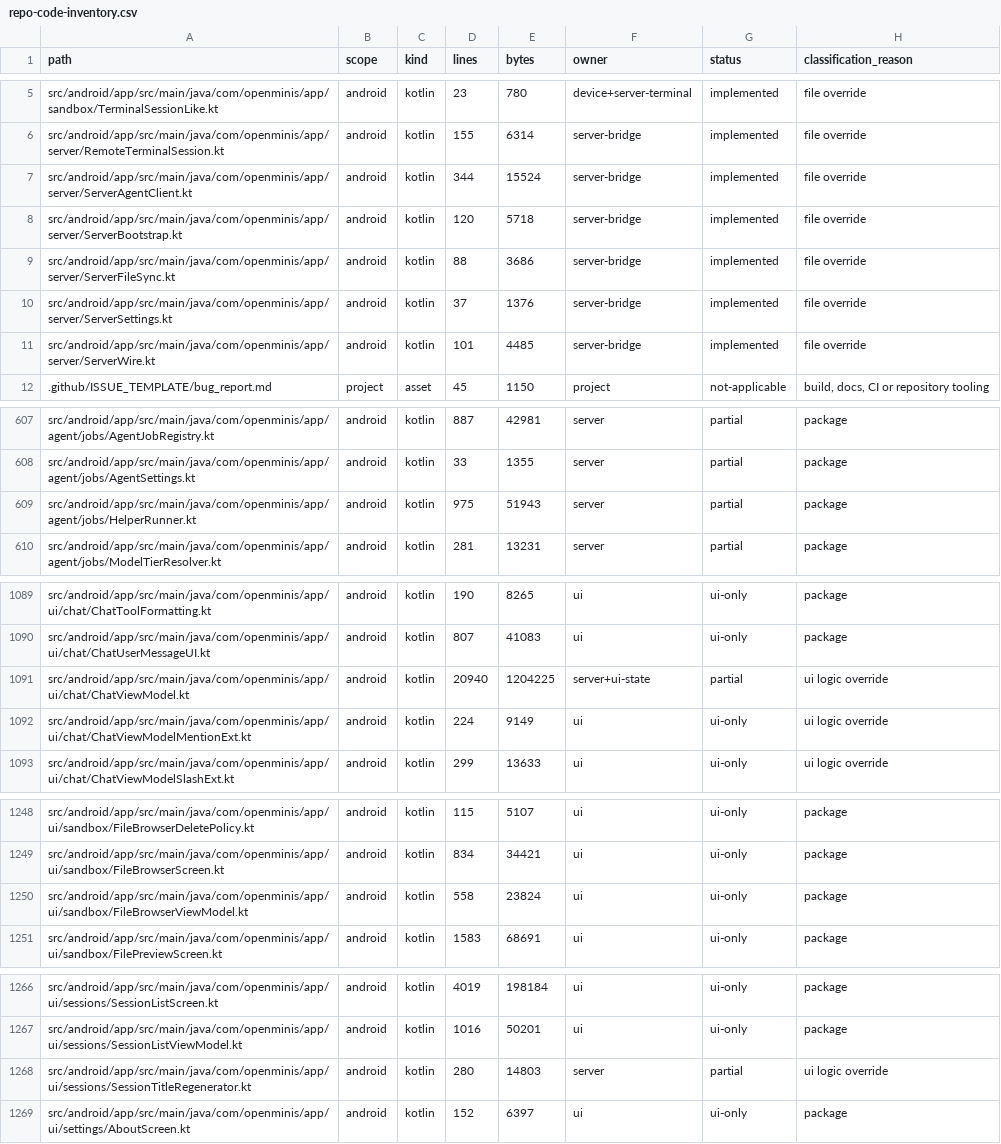
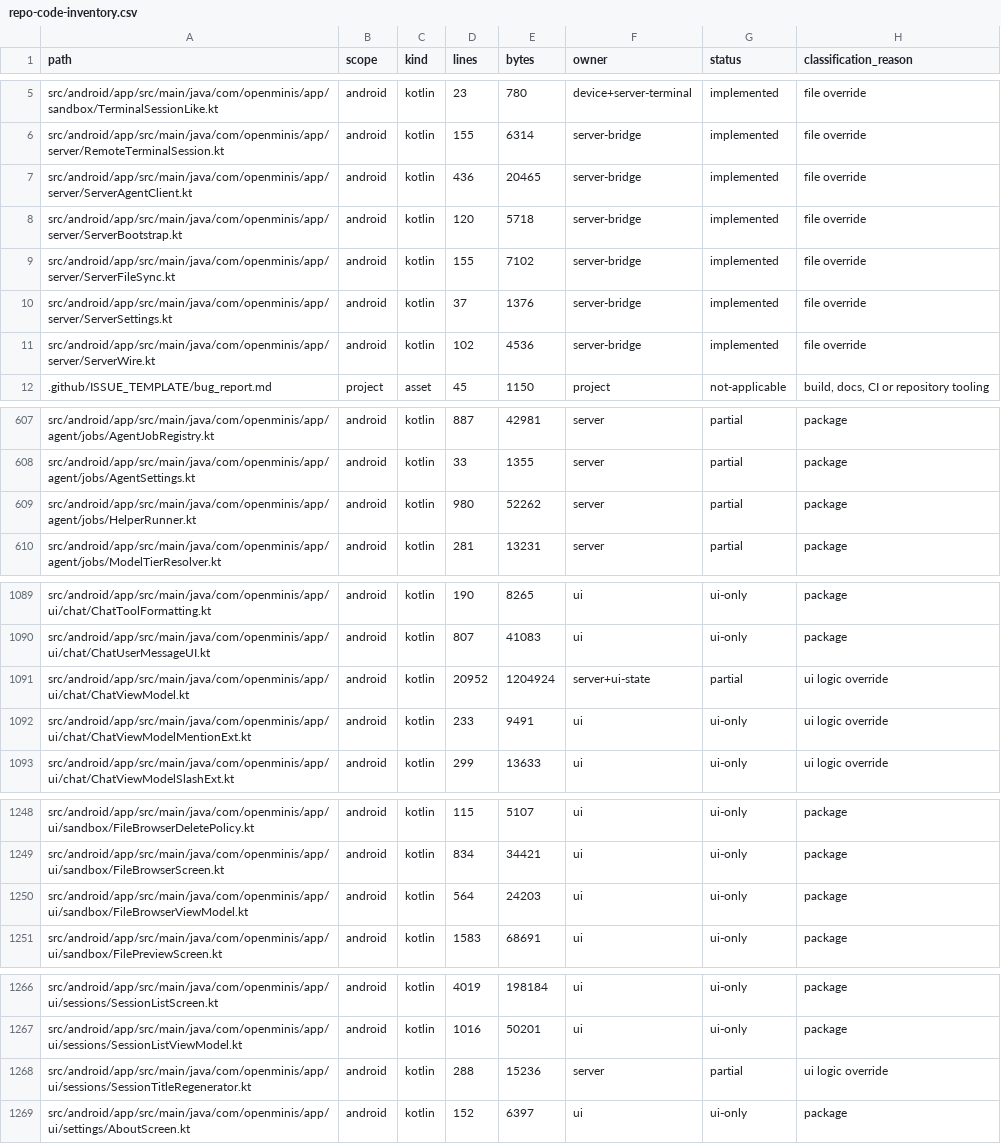
Before and after one commit to macdeecharlie/open-minis-server, a CSV file: docs/repo-code-inventory.csv, drawn as a sheet; only a part is shown, gaps mark what is left out.

```diff
--- a/docs/repo-code-inventory.csv
+++ b/docs/repo-code-inventory.csv
@@ -6,7 +6,7 @@ src/android/app/src/main/java/com/openminis/app/sandbox/TerminalSessionLike.kt,a
 src/android/app/src/main/java/com/openminis/app/server/RemoteTerminalSession.kt,android,kotlin,155,6314,server-bridge,implemented,file override
-src/android/app/src/main/java/com/openminis/app/server/ServerAgentClient.kt,android,kotlin,344,15524,server-bridge,implemented,file override
+src/android/app/src/main/java/com/openminis/app/server/ServerAgentClient.kt,android,kotlin,436,20465,server-bridge,implemented,file override
 src/android/app/src/main/java/com/openminis/app/server/ServerBootstrap.kt,android,kotlin,120,5718,server-bridge,implemented,file override
-src/android/app/src/main/java/com/openminis/app/server/ServerFileSync.kt,android,kotlin,88,3686,server-bridge,implemented,file override
+src/android/app/src/main/java/com/openminis/app/server/ServerFileSync.kt,android,kotlin,155,7102,server-bridge,implemented,file override
 src/android/app/src/main/java/com/openminis/app/server/ServerSettings.kt,android,kotlin,37,1376,server-bridge,implemented,file override
-src/android/app/src/main/java/com/openminis/app/server/ServerWire.kt,android,kotlin,101,4485,server-bridge,implemented,file override
+src/android/app/src/main/java/com/openminis/app/server/ServerWire.kt,android,kotlin,102,4536,server-bridge,implemented,file override
 .github/ISSUE_TEMPLATE/bug_report.md,project,asset,45,1150,project,not-applicable,"build, docs, CI or repository tooling"
@@ -608,3 +608,3 @@ src/android/app/src/main/java/com/openminis/app/agent/jobs/AgentJobRegistry.kt,a
 src/android/app/src/main/java/com/openminis/app/agent/jobs/AgentSettings.kt,android,kotlin,33,1355,server,partial,package
-src/android/app/src/main/java/com/openminis/app/agent/jobs/HelperRunner.kt,android,kotlin,975,51943,server,partial,package
+src/android/app/src/main/java/com/openminis/app/agent/jobs/HelperRunner.kt,android,kotlin,980,52262,server,partial,package
 src/android/app/src/main/java/com/openminis/app/agent/jobs/ModelTierResolver.kt,android,kotlin,281,13231,server,partial,package
@@ -1090,4 +1090,4 @@ src/android/app/src/main/java/com/openminis/app/ui/chat/ChatToolFormatting.kt,an
 src/android/app/src/main/java/com/openminis/app/ui/chat/ChatUserMessageUI.kt,android,kotlin,807,41083,ui,ui-only,package
-src/android/app/src/main/java/com/openminis/app/ui/chat/ChatViewModel.kt,android,kotlin,20940,1204225,server+ui-state,partial,ui logic override
-src/android/app/src/main/java/com/openminis/app/ui/chat/ChatViewModelMentionExt.kt,android,kotlin,224,9149,ui,ui-only,ui logic override
+src/android/app/src/main/java/com/openminis/app/ui/chat/ChatViewModel.kt,android,kotlin,20952,1204924,server+ui-state,partial,ui logic override
+src/android/app/src/main/java/com/openminis/app/ui/chat/ChatViewModelMentionExt.kt,android,kotlin,233,9491,ui,ui-only,ui logic override
 src/android/app/src/main/java/com/openminis/app/ui/chat/ChatViewModelSlashExt.kt,android,kotlin,299,13633,ui,ui-only,ui logic override
@@ -1249,3 +1249,3 @@ src/android/app/src/main/java/com/openminis/app/ui/sandbox/FileBrowserDeletePoli
 src/android/app/src/main/java/com/openminis/app/ui/sandbox/FileBrowserScreen.kt,android,kotlin,834,34421,ui,ui-only,package
-src/android/app/src/main/java/com/openminis/app/ui/sandbox/FileBrowserViewModel.kt,android,kotlin,558,23824,ui,ui-only,package
+src/android/app/src/main/java/com/openminis/app/ui/sandbox/FileBrowserViewModel.kt,android,kotlin,564,24203,ui,ui-only,package
 src/android/app/src/main/java/com/openminis/app/ui/sandbox/FilePreviewScreen.kt,android,kotlin,1583,68691,ui,ui-only,package
@@ -1267,3 +1267,3 @@ src/android/app/src/main/java/com/openminis/app/ui/sessions/SessionListScreen.kt
 src/android/app/src/main/java/com/openminis/app/ui/sessions/SessionListViewModel.kt,android,kotlin,1016,50201,ui,ui-only,package
-src/android/app/src/main/java/com/openminis/app/ui/sessions/SessionTitleRegenerator.kt,android,kotlin,280,14803,server,partial,ui logic override
+src/android/app/src/main/java/com/openminis/app/ui/sessions/SessionTitleRegenerator.kt,android,kotlin,288,15236,server,partial,ui logic override
 src/android/app/src/main/java/com/openminis/app/ui/settings/AboutScreen.kt,android,kotlin,152,6397,ui,ui-only,package
```
Also changed, not shown: docs/android-code-inventory.csv, 1 other file.
